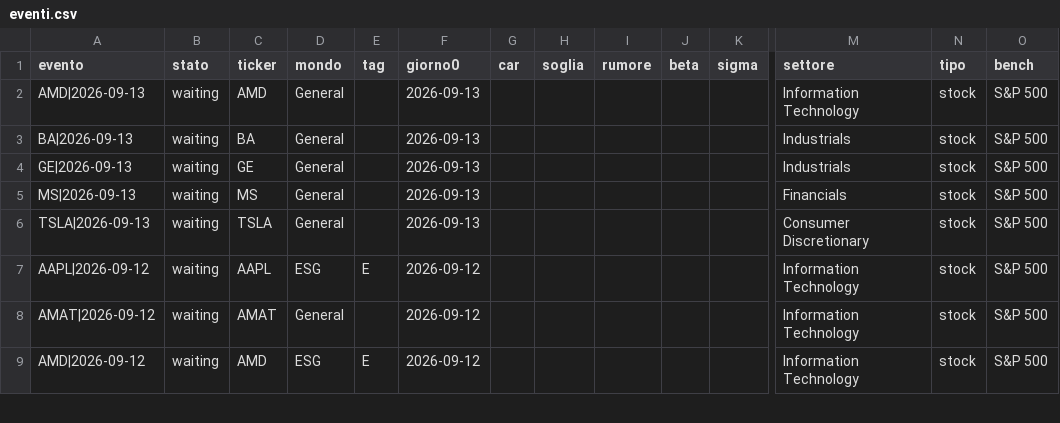
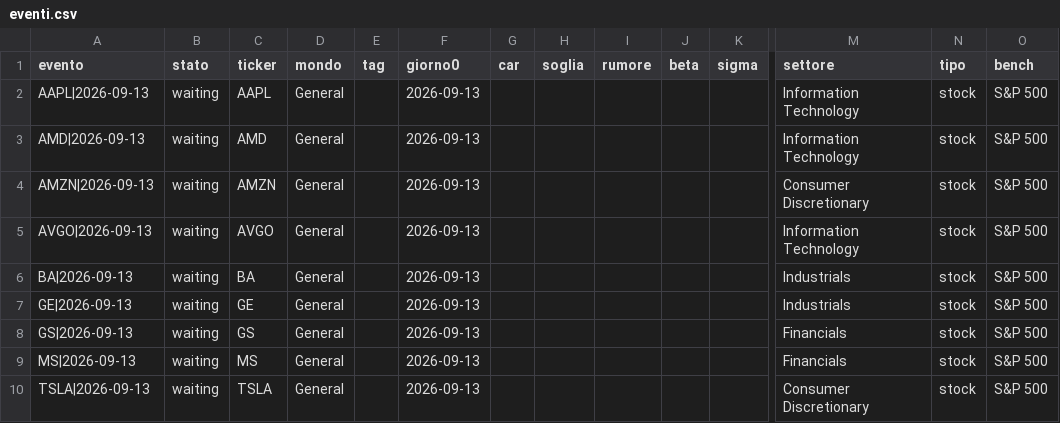
Before and after one commit to carlospinetto99/news-impact-tracker, a CSV file: eventi.csv, drawn as a sheet; only a part is shown, gaps mark what is left out; the shorter side is filled out with more unchanged rows; rows hold the shown columns only; the diff names each change by its address in the sheet, - before the commit and + after, or states it on an @@ line.

```diff
--- a/eventi.csv
+++ b/eventi.csv
+row 2: AAPL|2026-09-13 | waiting | AAPL | General |  | 2026-09-13 |  |  |  |  |  | Information Technology | stock | S&P 500
+row 4: AMZN|2026-09-13 | waiting | AMZN | General |  | 2026-09-13 |  |  |  |  |  | Consumer Discretionary | stock | S&P 500
+row 5: AVGO|2026-09-13 | waiting | AVGO | General |  | 2026-09-13 |  |  |  |  |  | Information Technology | stock | S&P 500
+row 8: GS|2026-09-13 | waiting | GS | General |  | 2026-09-13 |  |  |  |  |  | Financials | stock | S&P 500
```
Also changed, not shown: 1 other file.
